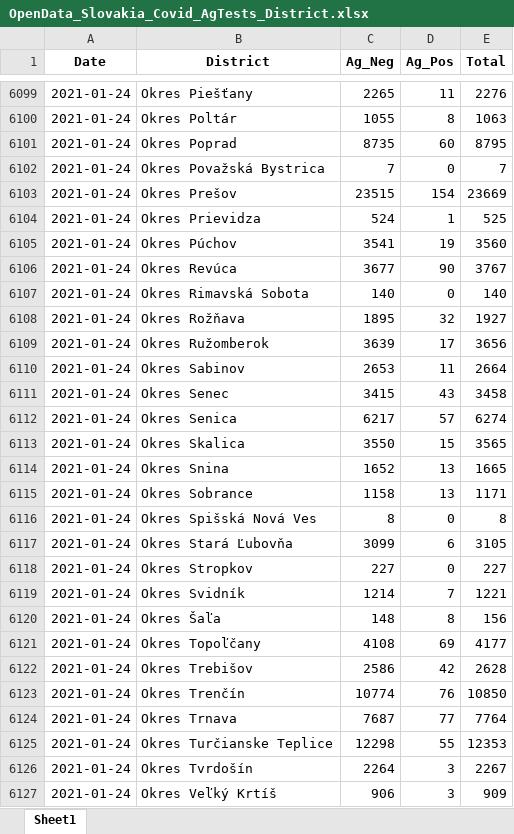
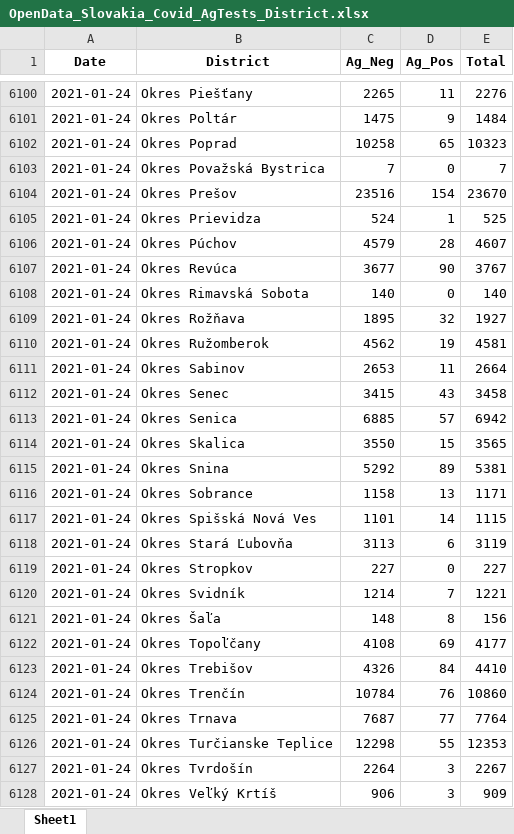
Before and after one commit to Institut-zdravotnych-analyz/covid19-data, an Excel workbook: OpenData_Slovakia_Covid_AgTests_District.xlsx, sheet Sheet1, drawn as a sheet; only a part is shown, gaps mark what is left out; values as stored, in another font and other column widths than the file's, no borders; addresses are those after the commit; the diff covers the shown part only; the diff names each change by its address in the sheet, - before the commit and + after, or states it on an @@ line.

```diff
--- a/OpenData_Slovakia_Covid_AgTests_District.xlsx (sheet Sheet1)
+++ b/OpenData_Slovakia_Covid_AgTests_District.xlsx (sheet Sheet1)
-C6101 (Ag_Neg): 1055
+C6101 (Ag_Neg): 1475
-D6101 (Ag_Pos): 8
+D6101 (Ag_Pos): 9
-E6101 (Total): 1063
+E6101 (Total): 1484
-C6102 (Ag_Neg): 8735
+C6102 (Ag_Neg): 10258
-D6102 (Ag_Pos): 60
+D6102 (Ag_Pos): 65
-E6102 (Total): 8795
+E6102 (Total): 10323
-C6104 (Ag_Neg): 23515
+C6104 (Ag_Neg): 23516
-E6104 (Total): 23669
+E6104 (Total): 23670
-C6106 (Ag_Neg): 3541
+C6106 (Ag_Neg): 4579
-D6106 (Ag_Pos): 19
+D6106 (Ag_Pos): 28
-E6106 (Total): 3560
+E6106 (Total): 4607
-C6110 (Ag_Neg): 3639
+C6110 (Ag_Neg): 4562
-D6110 (Ag_Pos): 17
+D6110 (Ag_Pos): 19
-E6110 (Total): 3656
+E6110 (Total): 4581
-C6113 (Ag_Neg): 6217
+C6113 (Ag_Neg): 6885
-E6113 (Total): 6274
+E6113 (Total): 6942
-C6115 (Ag_Neg): 1652
+C6115 (Ag_Neg): 5292
-D6115 (Ag_Pos): 13
+D6115 (Ag_Pos): 89
-E6115 (Total): 1665
+E6115 (Total): 5381
-C6117 (Ag_Neg): 8
+C6117 (Ag_Neg): 1101
-D6117 (Ag_Pos): 0
+D6117 (Ag_Pos): 14
-E6117 (Total): 8
+E6117 (Total): 1115
-C6118 (Ag_Neg): 3099
+C6118 (Ag_Neg): 3113
-E6118 (Total): 3105
+E6118 (Total): 3119
-C6123 (Ag_Neg): 2586
+C6123 (Ag_Neg): 4326
-D6123 (Ag_Pos): 42
+D6123 (Ag_Pos): 84
-E6123 (Total): 2628
+E6123 (Total): 4410
-C6124 (Ag_Neg): 10774
+C6124 (Ag_Neg): 10784
-E6124 (Total): 10850
+E6124 (Total): 10860
```
Also changed, not shown: 115 added rows, 1 removed row and 459 edited cells elsewhere in this sheet, OpenData_Slovakia_Covid_DailyStats.xlsx, OpenData_Slovakia_Covid_PositiveTests_District.xlsx, 7 other files.
